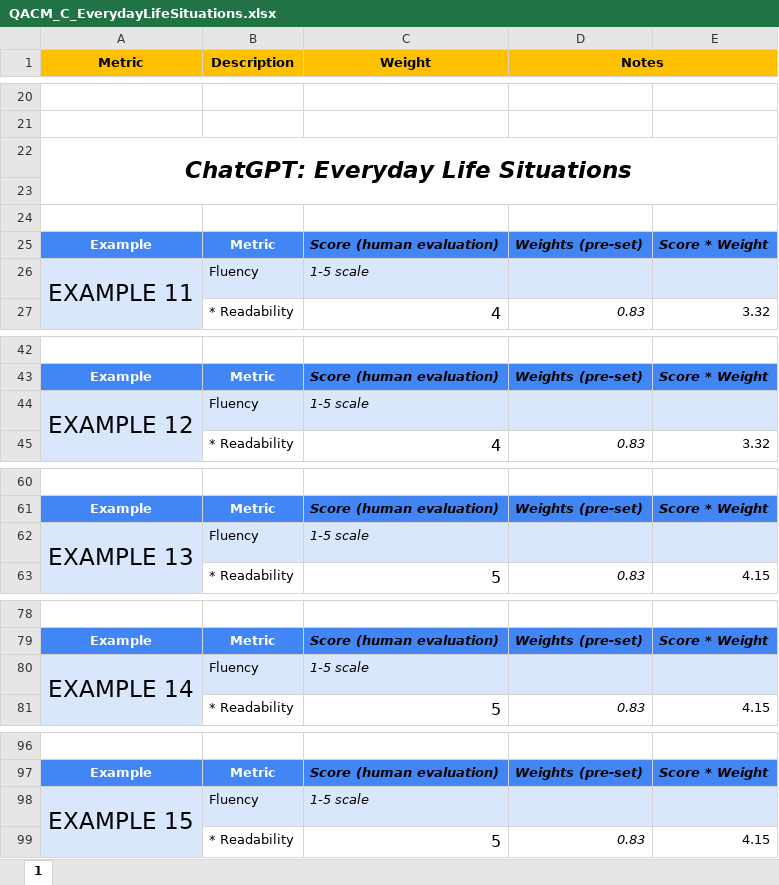
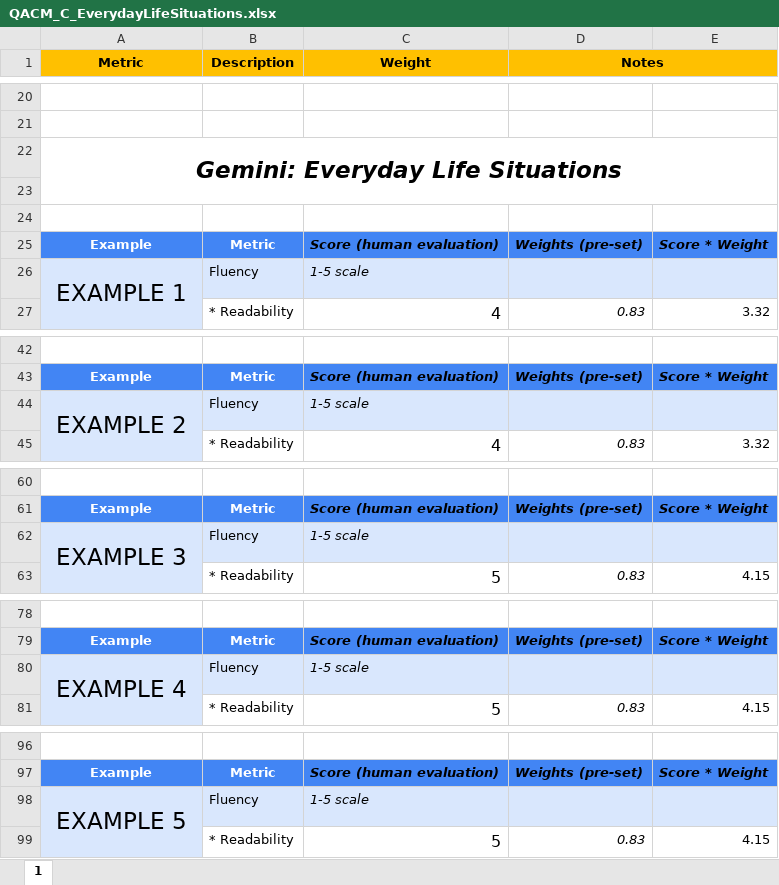
Before and after one commit to UL-FRI-NLP-2023-2024/ul-fri-nlp-course-project-parlay, an Excel workbook: Assessment_quality_llm_outcome/PromptOutcomes_EvaluationMetrics/[Gemini|Outcome Quality Assessment Composed Metrics/QACM_C_EverydayLifeSituations.xlsx, sheet 1, drawn as a sheet; only a part is shown, gaps mark what is left out; values as stored, in another font and other column widths than the file's, no borders; the diff covers the shown part only; the diff names each change by its address in the sheet, - before the commit and + after, or states it on an @@ line.

Commit message:
evaluation added

```diff
--- a/Assessment_quality_llm_outcome/PromptOutcomes_EvaluationMetrics/[Gemini|Outcome Quality Assessment Composed Metrics/QACM_C_EverydayLifeSituations.xlsx (sheet 1)
+++ b/Assessment_quality_llm_outcome/PromptOutcomes_EvaluationMetrics/[Gemini|Outcome Quality Assessment Composed Metrics/QACM_C_EverydayLifeSituations.xlsx (sheet 1)
-A22 (Metric): ChatGPT: Everyday Life Situations
+A22 (Metric): Gemini: Everyday Life Situations
-A26 (Metric): EXAMPLE 11
+A26 (Metric): EXAMPLE 1
-A44 (Metric): EXAMPLE 12
+A44 (Metric): EXAMPLE 2
-A62 (Metric): EXAMPLE 13
+A62 (Metric): EXAMPLE 3
-A80 (Metric): EXAMPLE 14
+A80 (Metric): EXAMPLE 4
-A98 (Metric): EXAMPLE 15
+A98 (Metric): EXAMPLE 5
```
Also changed, not shown: 5 edited cells elsewhere in this sheet, 3 other files.
